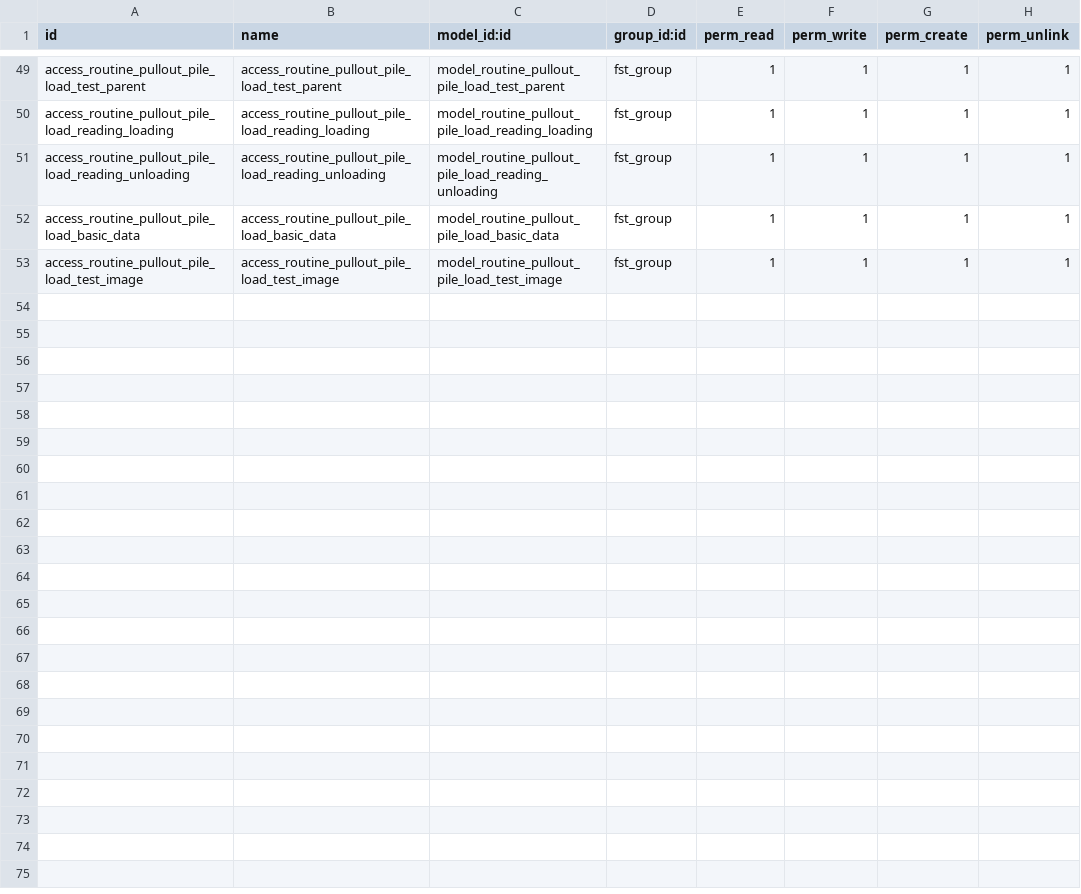
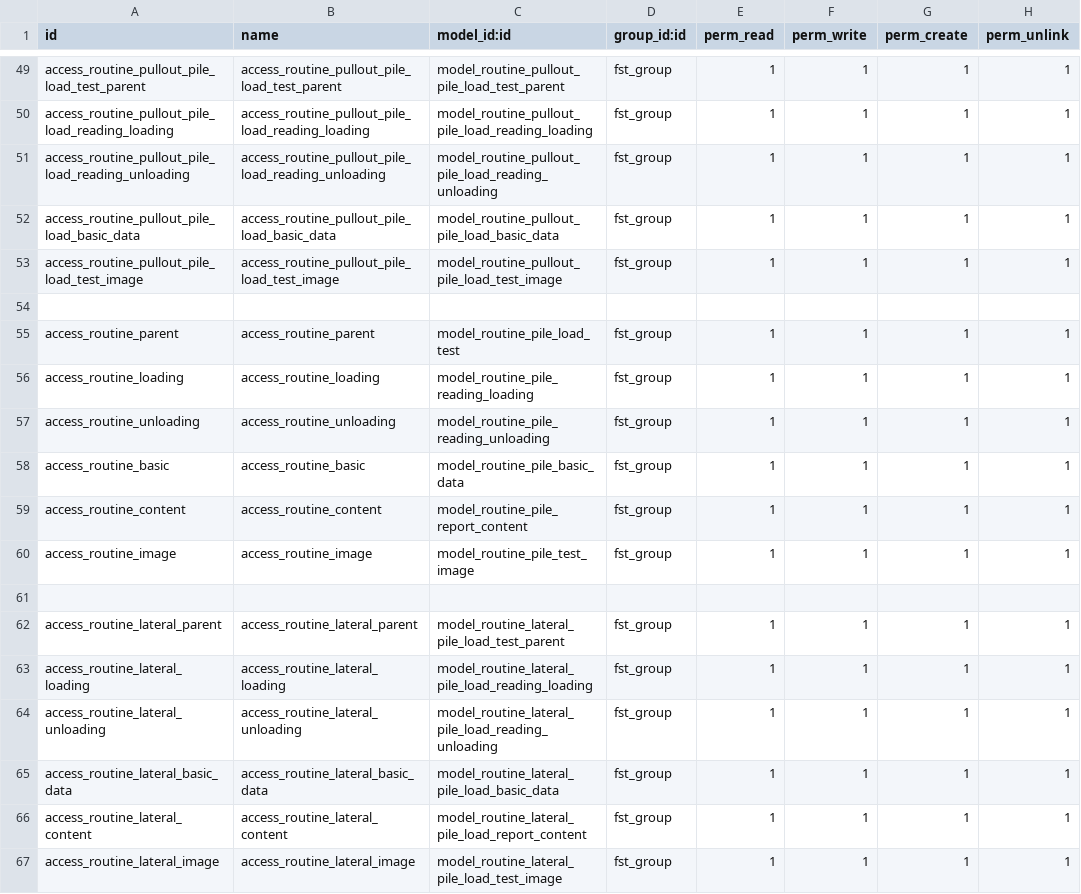
Before and after one commit to Usman-Shaikhnag/lerm_civil_products, a CSV file: fst/security/ir.model.access.csv, drawn as a sheet; only a part is shown, gaps mark what is left out; the diff names each change by its address in the sheet, - before the commit and + after, or states it on an @@ line.

```diff
--- a/fst/security/ir.model.access.csv
+++ b/fst/security/ir.model.access.csv
+row 54: (empty)
+row 55: access_routine_parent | access_routine_parent | model_routine_pile_load_test | fst_group | 1 | 1 | 1 | 1
+row 56: access_routine_loading | access_routine_loading | model_routine_pile_reading_loading | fst_group | 1 | 1 | 1 | 1
+row 57: access_routine_unloading | access_routine_unloading | model_routine_pile_reading_unloading | fst_group | 1 | 1 | 1 | 1
+row 58: access_routine_basic | access_routine_basic | model_routine_pile_basic_data | fst_group | 1 | 1 | 1 | 1
+row 59: access_routine_content | access_routine_content | model_routine_pile_report_content | fst_group | 1 | 1 | 1 | 1
+row 60: access_routine_image | access_routine_image | model_routine_pile_test_image | fst_group | 1 | 1 | 1 | 1
+row 61: (empty)
+row 62: access_routine_lateral_parent | access_routine_lateral_parent | model_routine_lateral_pile_load_test_parent | fst_group | 1 | 1 | 1 | 1
+row 63: access_routine_lateral_loading | access_routine_lateral_loading | model_routine_lateral_pile_load_reading_loading | fst_group | 1 | 1 | 1 | 1
+row 64: access_routine_lateral_unloading | access_routine_lateral_unloading | model_routine_lateral_pile_load_reading_unloading | fst_group | 1 | 1 | 1 | 1
+row 65: access_routine_lateral_basic_data | access_routine_lateral_basic_data | model_routine_lateral_pile_load_basic_data | fst_group | 1 | 1 | 1 | 1
+row 66: access_routine_lateral_content | access_routine_lateral_content | model_routine_lateral_pile_load_report_content | fst_group | 1 | 1 | 1 | 1
+row 67: access_routine_lateral_image | access_routine_lateral_image | model_routine_lateral_pile_load_test_image | fst_group | 1 | 1 | 1 | 1
```
Also changed, not shown: 16 other files.
